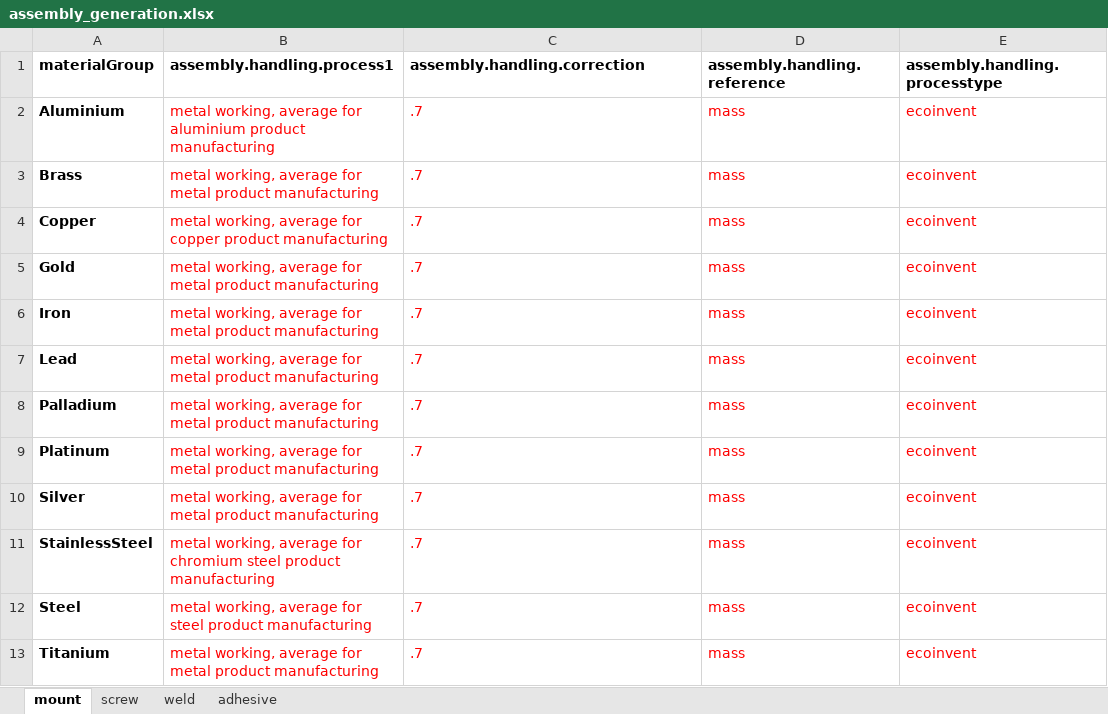
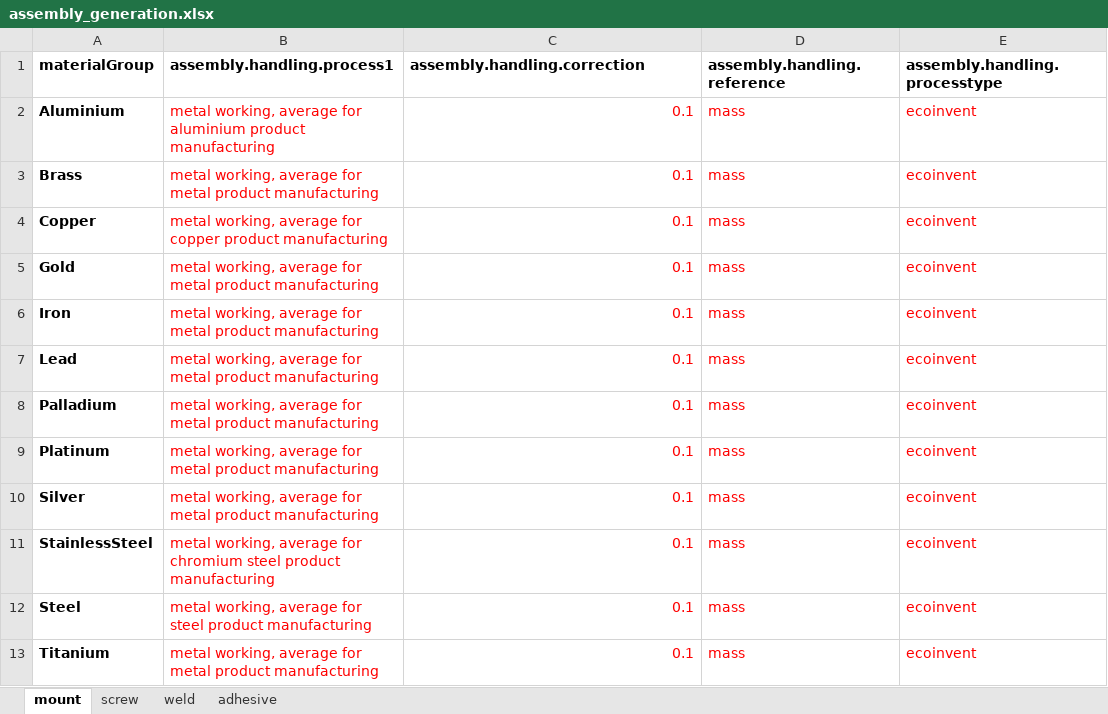
Before and after one commit to flaarmann1000/Life-Cycle-Designer, an Excel workbook: LCD/tables/assembly_generation.xlsx, sheet mount, drawn as a sheet; only a part is shown; values as stored, in another font and other column widths than the file's, no borders; the diff covers the shown part only; the diff names each change by its address in the sheet, - before the commit and + after, or states it on an @@ line.

```diff
--- a/LCD/tables/assembly_generation.xlsx (sheet mount)
+++ b/LCD/tables/assembly_generation.xlsx (sheet mount)
-C2:C13: .7
+C2:C13: 0.1
-C2:C13 alignment: left
+C2:C13 alignment: right
```
Also changed, not shown: 1 added row, 11 edited cells and cell formats elsewhere in this sheet, sheet adhesive, sheet screw, sheet weld, LCD/tables/compatibility.xlsx, LCD/tables/eol_generation.xlsx, 44 other files.
